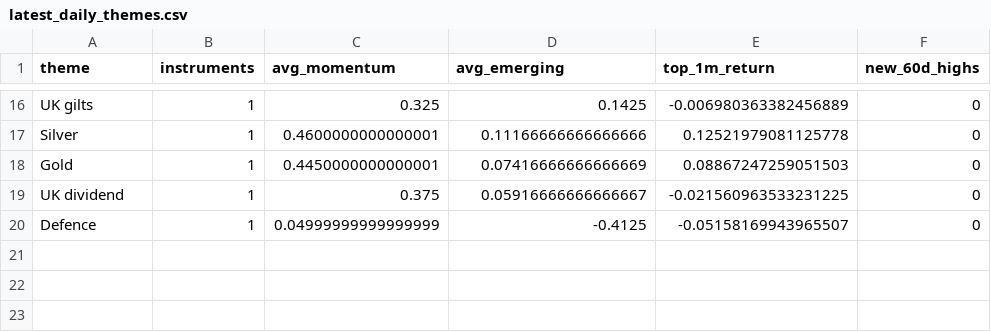
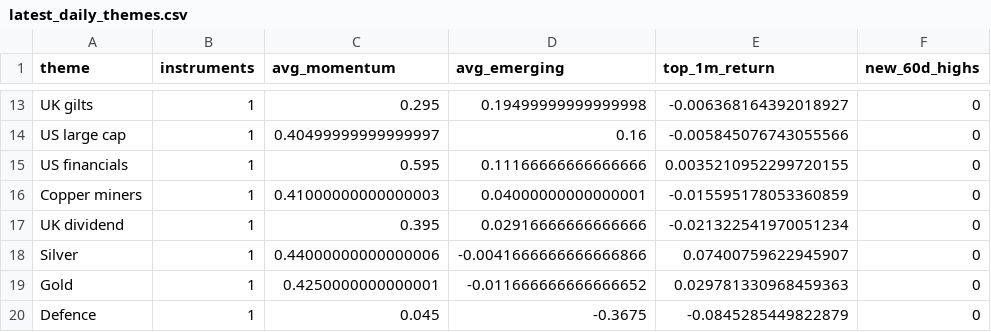
Before and after one commit to MHarvz-Moose/T212_Dashboard, a CSV file: reports/outputs/latest_daily_themes.csv, drawn as a sheet; only a part is shown, gaps mark what is left out; removed rows and columns are numbered as before the commit, all else as after; the diff covers the shown part only; the diff names each change by its address in the sheet, - before the commit and + after, or states it on an @@ line.

```diff
--- a/reports/outputs/latest_daily_themes.csv
+++ b/reports/outputs/latest_daily_themes.csv
-C13 (avg_momentum): 0.325
+C13 (avg_momentum): 0.295
-D13 (avg_emerging): 0.1425
+D13 (avg_emerging): 0.19499999999999998
-E13 (top_1m_return): -0.006980363382456889
+E13 (top_1m_return): -0.006368164392018927
+row 14: US large cap | 1 | 0.40499999999999997 | 0.16 | -0.005845076743055566 | 0
+row 15: US financials | 1 | 0.595 | 0.11166666666666666 | 0.0035210952299720155 | 0
+row 16: Copper miners | 1 | 0.41000000000000003 | 0.04000000000000001 | -0.015595178053360859 | 0
+row 17: UK dividend | 1 | 0.395 | 0.02916666666666666 | -0.021322541970051234 | 0
-C18 (avg_momentum): 0.4600000000000001
+C18 (avg_momentum): 0.44000000000000006
-D18 (avg_emerging): 0.11166666666666666
+D18 (avg_emerging): -0.0041666666666666866
-E18 (top_1m_return): 0.12521979081125778
+E18 (top_1m_return): 0.07400759622945907
-C19 (avg_momentum): 0.4450000000000001
+C19 (avg_momentum): 0.4250000000000001
-D19 (avg_emerging): 0.07416666666666669
+D19 (avg_emerging): -0.011666666666666652
-E19 (top_1m_return): 0.08867247259051503
+E19 (top_1m_return): 0.029781330968459363
-row 19: UK dividend | 1 | 0.375 | 0.05916666666666667 | -0.021560963533231225 | 0
-C20 (avg_momentum): 0.04999999999999999
+C20 (avg_momentum): 0.045
-D20 (avg_emerging): -0.4125
+D20 (avg_emerging): -0.3675
-E20 (top_1m_return): -0.05158169943965507
+E20 (top_1m_return): -0.0845285449822879
```
Also changed, not shown: 4 added rows, 7 removed rows and 20 edited cells elsewhere in this file, data/price_cache/prices_yfinance.csv, reports/outputs/latest_daily_signals.csv, 1 other file.
